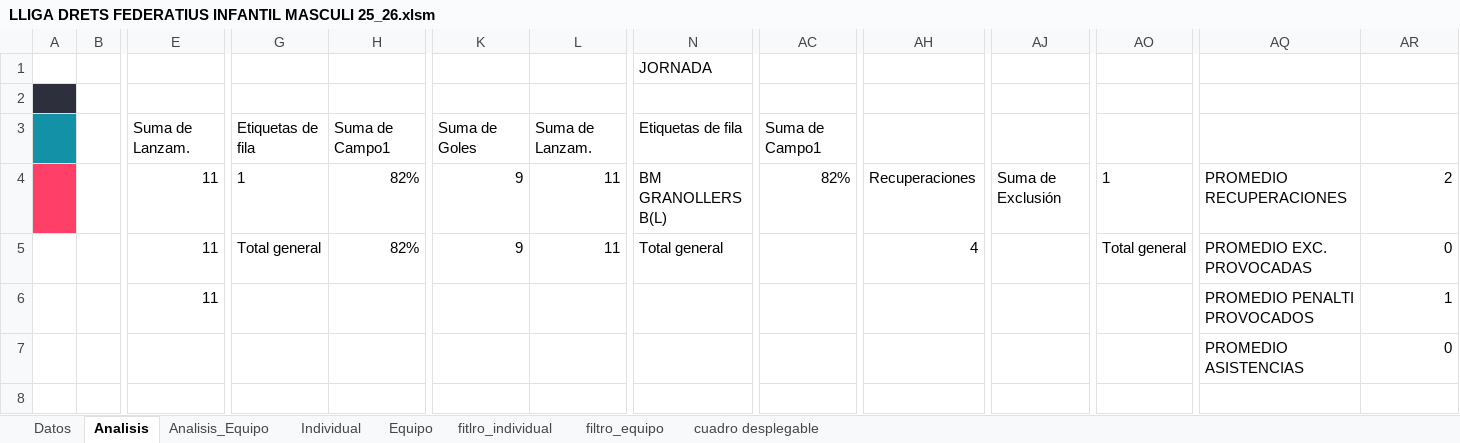
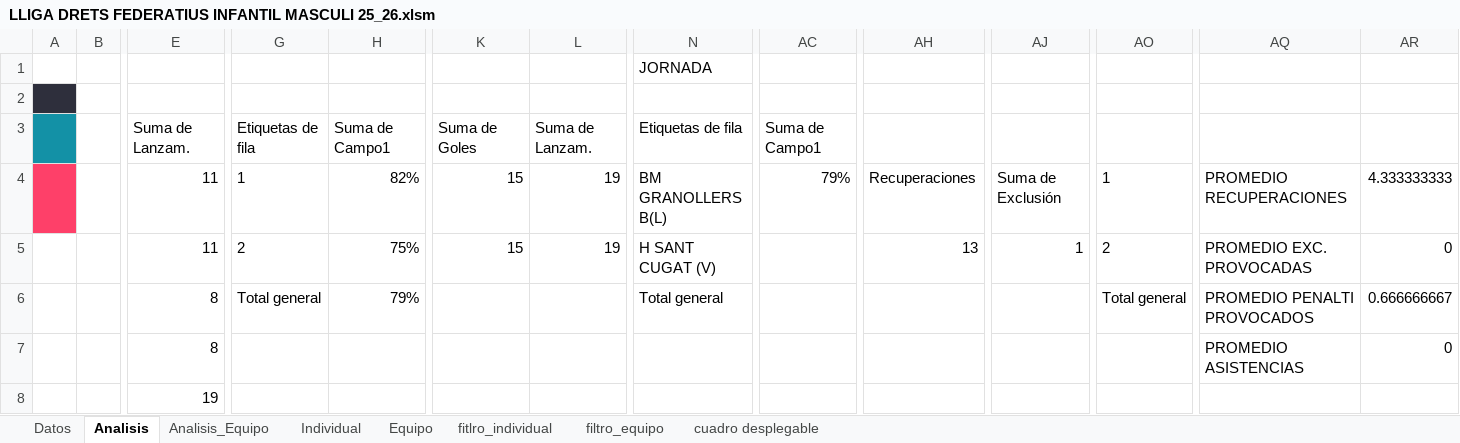
Before and after one commit to leonardoespejo1978-droid/handbol, an Excel workbook: public/2026/LLIGA DRETS FEDERATIUS INFANTIL MASCULI 25_26.xlsm, sheet Analisis, drawn as a sheet; only a part is shown, gaps mark what is left out; values as stored, in another font and other column widths than the file's, no borders; charts and pictures not drawn; removed rows and columns are numbered as before the commit, all else as after; rows hold the shown columns only; the diff names each change by its address in the sheet, - before the commit and + after, or states it on an @@ line.

```diff
--- a/public/2026/LLIGA DRETS FEDERATIUS INFANTIL MASCULI 25_26.xlsm (sheet Analisis)
+++ b/public/2026/LLIGA DRETS FEDERATIUS INFANTIL MASCULI 25_26.xlsm (sheet Analisis)
-K4:K5: 9
+K4:K5: 15
-L4:L5: 11
+L4:L5: 19
-AC4: 82%
+AC4: 79%
-AR4: 2
+AR4: 4.333333333
-G5: Total general
+G5: 2
-H5: 82%
+H5: 75%
-N5: Total general
+N5: H SANT CUGAT (V)
-AH5: 4
+AH5: 13
-AJ5: (empty)
+AJ5: 1
-AO5: Total general
+AO5: 2
-row 6:  |  | 11 |  |  |  |  |  |  |  |  |  | PROMEDIO PENALTI PROVOCADOS | 1
-row 7:  |  |  |  |  |  |  |  |  |  |  |  | PROMEDIO ASISTENCIAS | 0
+row 6:  |  | 8 | Total general | 79% |  |  | Total general |  |  |  | Total general | PROMEDIO PENALTI PROVOCADOS | 0.666666667
+row 7:  |  | 8 |  |  |  |  |  |  |  |  |  | PROMEDIO ASISTENCIAS | 0
+row 8:  |  | 19
```
Also changed, not shown: sheet Datos, sheet Analisis_Equipo, charts or pictures.
